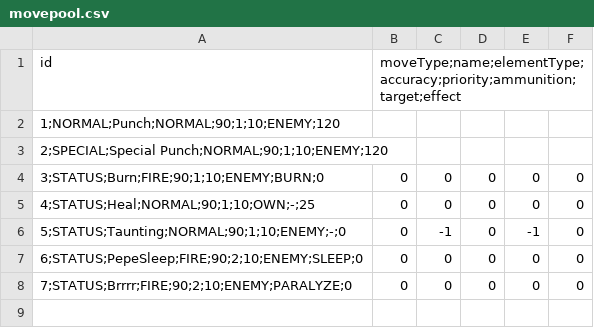
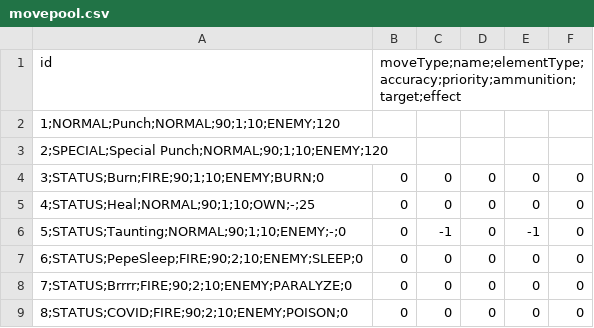
Before and after one commit to thoriqzs25/monster-saku-project-template, a CSV file: bin/main/com/monstersaku/configs/movepool.csv, drawn as a sheet.

Commit message:
fixed poison

```diff
--- a/bin/main/com/monstersaku/configs/movepool.csv
+++ b/bin/main/com/monstersaku/configs/movepool.csv
@@ -8 +8,2 @@ id,moveType;name;elementType;accuracy;priority;ammunition;target;effect
 7;STATUS;Brrrr;FIRE;90;2;10;ENEMY;PARALYZE;0,0,0,0,0,0
+8;STATUS;COVID;FIRE;90;2;10;ENEMY;POISON;0,0,0,0,0,0
```
Also changed, not shown: bin/main/com/monstersaku/configs/monsterpool.csv, src/main/resources/com/monstersaku/configs/monsterpool.csv, 3 other files.
